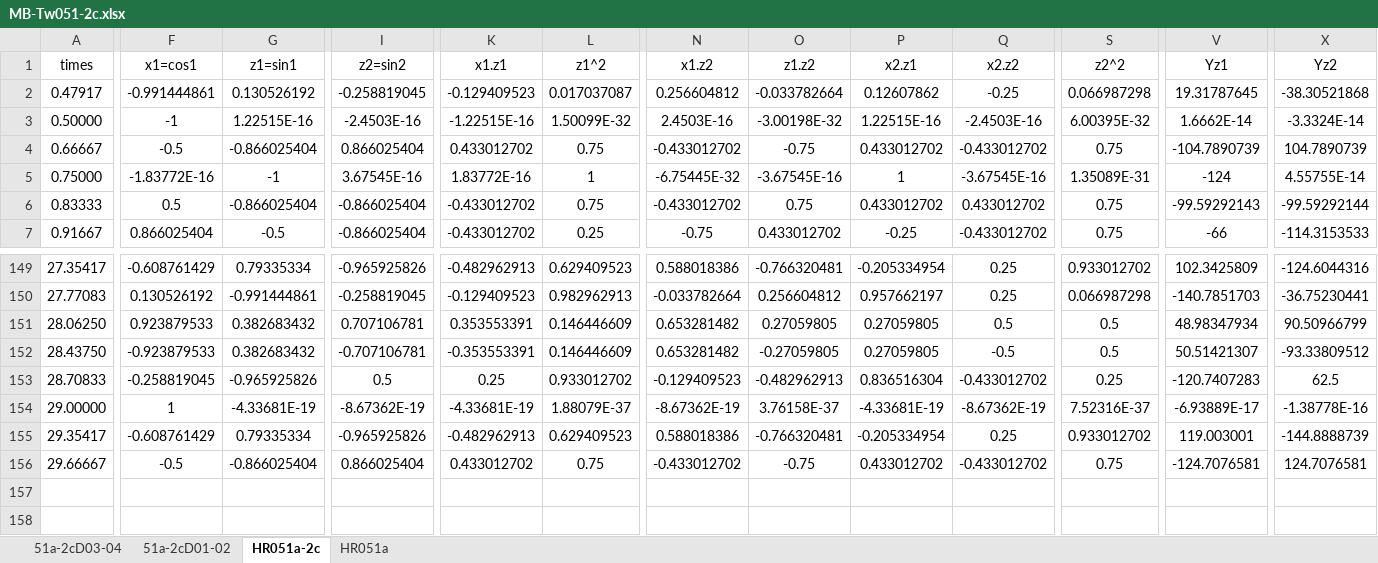
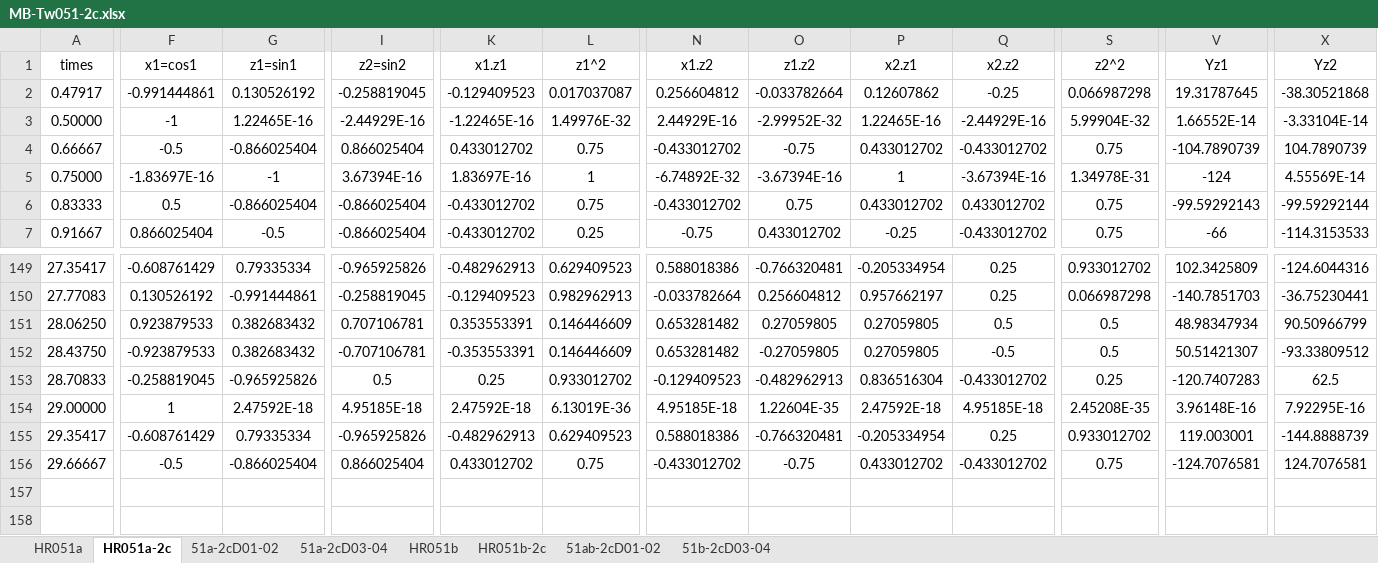
Before and after one commit to morgenbauer/MBauer-HCC25, an Excel workbook: GC/MB-Tw051-2c.xlsx, sheet HR051a-2c, drawn as a sheet; only a part is shown, gaps mark what is left out; values as stored, in another font and other column widths than the file's, no borders; the diff covers the shown part only; the diff names each change by its address in the sheet, - before the commit and + after, or states it on an @@ line.

```diff
--- a/GC/MB-Tw051-2c.xlsx (sheet HR051a-2c)
+++ b/GC/MB-Tw051-2c.xlsx (sheet HR051a-2c)
+sheet tab: HR051b
+sheet tab: HR051b-2c
+sheet tab: 51ab-2cD01-02
+sheet tab: 51b-2cD03-04
@@ sheet tab order changed: HR051a | HR051a-2c | 51a-2cD01-02 | 51a-2cD03-04 | HR051b | HR051b-2c | 51ab-2cD01-02 | 51b-2cD03-04 @@
-G3 (z1=sin1): 1.22515E-16
+G3 (z1=sin1): 1.22465E-16
-I3 (z2=sin2): -2.4503E-16
+I3 (z2=sin2): -2.44929E-16
-K3 (x1.z1): -1.22515E-16
+K3 (x1.z1): -1.22465E-16
-L3 (z1^2): 1.50099E-32
+L3 (z1^2): 1.49976E-32
-N3 (x1.z2): 2.4503E-16
+N3 (x1.z2): 2.44929E-16
-O3 (z1.z2): -3.00198E-32
+O3 (z1.z2): -2.99952E-32
-P3 (x2.z1): 1.22515E-16
+P3 (x2.z1): 1.22465E-16
-Q3 (x2.z2): -2.4503E-16
+Q3 (x2.z2): -2.44929E-16
-S3 (z2^2): 6.00395E-32
+S3 (z2^2): 5.99904E-32
-V3 (Yz1): 1.6662E-14
+V3 (Yz1): 1.66552E-14
-X3 (Yz2): -3.3324E-14
+X3 (Yz2): -3.33104E-14
-F5 (x1=cos1): -1.83772E-16
+F5 (x1=cos1): -1.83697E-16
-I5 (z2=sin2): 3.67545E-16
+I5 (z2=sin2): 3.67394E-16
-K5 (x1.z1): 1.83772E-16
+K5 (x1.z1): 1.83697E-16
-N5 (x1.z2): -6.75445E-32
+N5 (x1.z2): -6.74892E-32
-O5 (z1.z2): -3.67545E-16
+O5 (z1.z2): -3.67394E-16
-Q5 (x2.z2): -3.67545E-16
+Q5 (x2.z2): -3.67394E-16
-S5 (z2^2): 1.35089E-31
+S5 (z2^2): 1.34978E-31
-X5 (Yz2): 4.55755E-14
+X5 (Yz2): 4.55569E-14
-G154 (z1=sin1): -4.33681E-19
+G154 (z1=sin1): 2.47592E-18
-I154 (z2=sin2): -8.67362E-19
+I154 (z2=sin2): 4.95185E-18
-K154 (x1.z1): -4.33681E-19
+K154 (x1.z1): 2.47592E-18
-L154 (z1^2): 1.88079E-37
+L154 (z1^2): 6.13019E-36
-N154 (x1.z2): -8.67362E-19
+N154 (x1.z2): 4.95185E-18
-O154 (z1.z2): 3.76158E-37
+O154 (z1.z2): 1.22604E-35
-P154 (x2.z1): -4.33681E-19
+P154 (x2.z1): 2.47592E-18
-Q154 (x2.z2): -8.67362E-19
+Q154 (x2.z2): 4.95185E-18
-S154 (z2^2): 7.52316E-37
+S154 (z2^2): 2.45208E-35
-V154 (Yz1): -6.93889E-17
+V154 (Yz1): 3.96148E-16
-X154 (Yz2): -1.38778E-16
+X154 (Yz2): 7.92295E-16
```
Also changed, not shown: 210 edited cells and cell formats elsewhere in this sheet, sheet 51a-2cD03-04, sheet 51a-2cD01-02.
